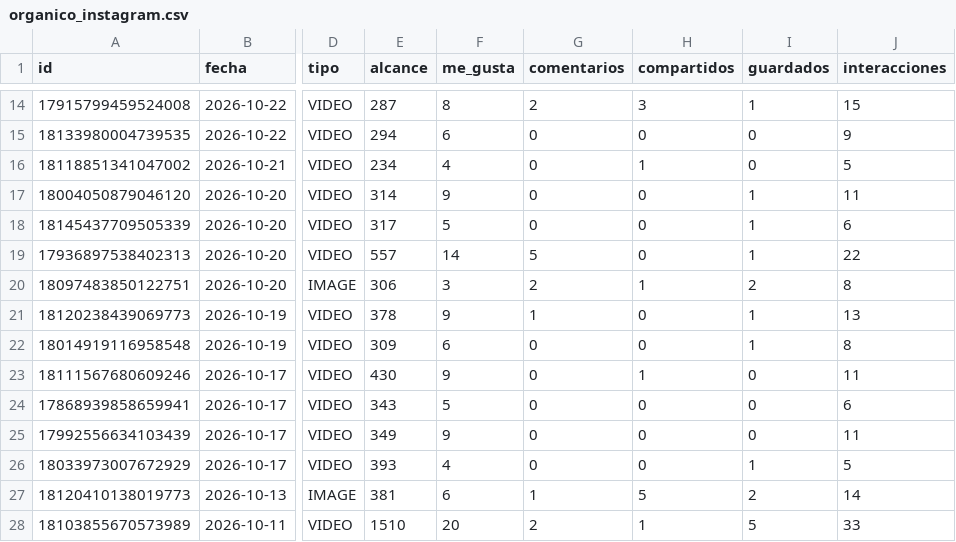
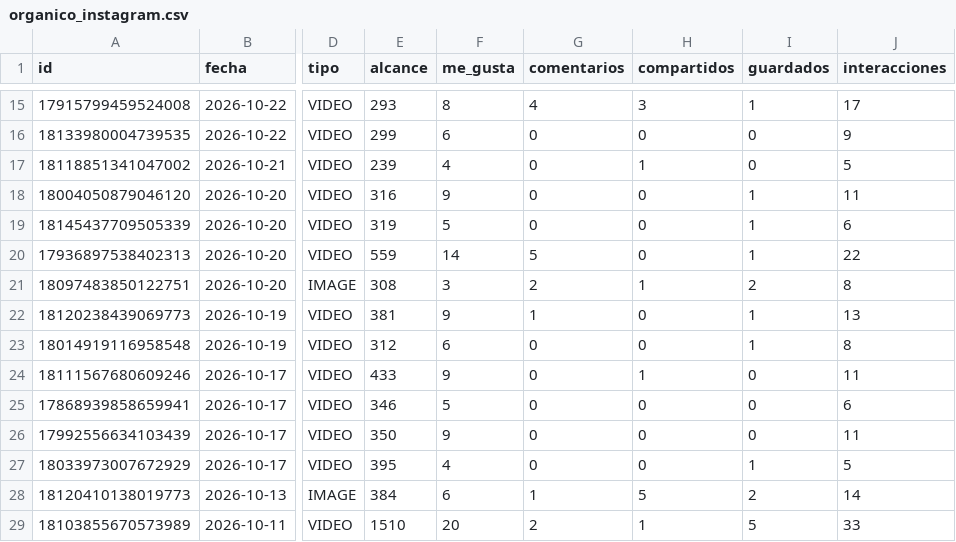
Before and after one commit to candelagomez/dashboard-meta, a CSV file: data/organico_instagram.csv, drawn as a sheet; only a part is shown, gaps mark what is left out; addresses are those after the commit; the diff covers the shown part only; the diff names each change by its address in the sheet, - before the commit and + after, or states it on an @@ line.

```diff
--- a/data/organico_instagram.csv
+++ b/data/organico_instagram.csv
-E15 (alcance): 287
+E15 (alcance): 293
-G15 (comentarios): 2
+G15 (comentarios): 4
-J15 (interacciones): 15
+J15 (interacciones): 17
-E16 (alcance): 294
+E16 (alcance): 299
-E17 (alcance): 234
+E17 (alcance): 239
-E18 (alcance): 314
+E18 (alcance): 316
-E19 (alcance): 317
+E19 (alcance): 319
-E20 (alcance): 557
+E20 (alcance): 559
-E21 (alcance): 306
+E21 (alcance): 308
-E22 (alcance): 378
+E22 (alcance): 381
-E23 (alcance): 309
+E23 (alcance): 312
-E24 (alcance): 430
+E24 (alcance): 433
-E25 (alcance): 343
+E25 (alcance): 346
-E26 (alcance): 349
+E26 (alcance): 350
-E27 (alcance): 393
+E27 (alcance): 395
-E28 (alcance): 381
+E28 (alcance): 384
```
Also changed, not shown: 1 added row and 24 edited cells elsewhere in this file, data/organico_facebook.csv, data/pauta_diaria.csv.
